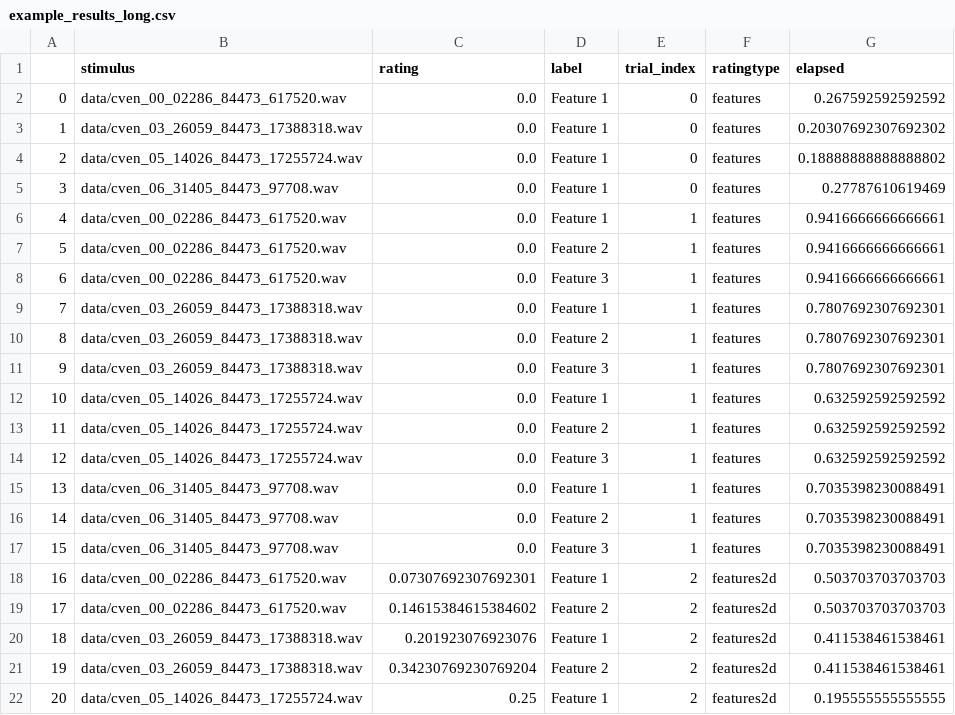
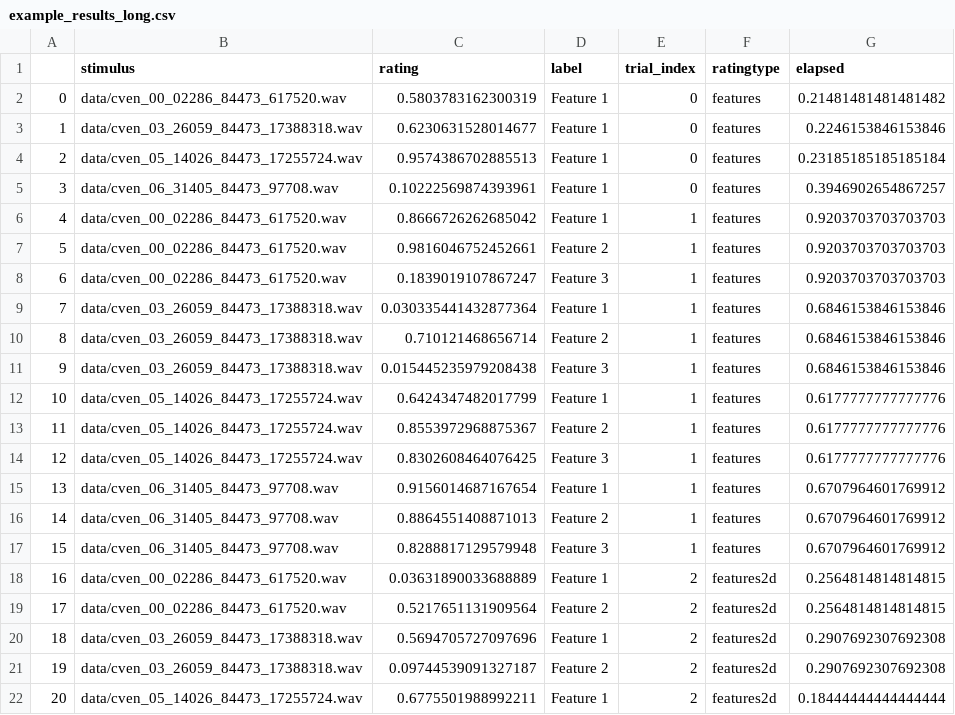
Before and after one commit to pwdonh/audio_tokens, a CSV file: analysis/converted/example_results_long.csv, drawn as a sheet; only a part is shown; the diff covers the shown part only.

```diff
--- a/analysis/converted/example_results_long.csv
+++ b/analysis/converted/example_results_long.csv
@@ -1,22 +1,22 @@
 ,stimulus,rating,label,trial_index,ratingtype,elapsed
-0,data/cven_00_02286_84473_617520.wav,0.0,Feature 1,0,features,0.267592592592592
-1,data/cven_03_26059_84473_17388318.wav,0.0,Feature 1,0,features,0.20307692307692302
-2,data/cven_05_14026_84473_17255724.wav,0.0,Feature 1,0,features,0.18888888888888802
-3,data/cven_06_31405_84473_97708.wav,0.0,Feature 1,0,features,0.27787610619469
-4,data/cven_00_02286_84473_617520.wav,0.0,Feature 1,1,features,0.9416666666666661
-5,data/cven_00_02286_84473_617520.wav,0.0,Feature 2,1,features,0.9416666666666661
-6,data/cven_00_02286_84473_617520.wav,0.0,Feature 3,1,features,0.9416666666666661
-7,data/cven_03_26059_84473_17388318.wav,0.0,Feature 1,1,features,0.7807692307692301
-8,data/cven_03_26059_84473_17388318.wav,0.0,Feature 2,1,features,0.7807692307692301
-9,data/cven_03_26059_84473_17388318.wav,0.0,Feature 3,1,features,0.7807692307692301
-10,data/cven_05_14026_84473_17255724.wav,0.0,Feature 1,1,features,0.632592592592592
-11,data/cven_05_14026_84473_17255724.wav,0.0,Feature 2,1,features,0.632592592592592
-12,data/cven_05_14026_84473_17255724.wav,0.0,Feature 3,1,features,0.632592592592592
-13,data/cven_06_31405_84473_97708.wav,0.0,Feature 1,1,features,0.7035398230088491
-14,data/cven_06_31405_84473_97708.wav,0.0,Feature 2,1,features,0.7035398230088491
-15,data/cven_06_31405_84473_97708.wav,0.0,Feature 3,1,features,0.7035398230088491
-16,data/cven_00_02286_84473_617520.wav,0.07307692307692301,Feature 1,2,features2d,0.503703703703703
-17,data/cven_00_02286_84473_617520.wav,0.14615384615384602,Feature 2,2,features2d,0.503703703703703
-18,data/cven_03_26059_84473_17388318.wav,0.201923076923076,Feature 1,2,features2d,0.411538461538461
-19,data/cven_03_26059_84473_17388318.wav,0.34230769230769204,Feature 2,2,features2d,0.411538461538461
-20,data/cven_05_14026_84473_17255724.wav,0.25,Feature 1,2,features2d,0.195555555555555
+0,data/cven_00_02286_84473_617520.wav,0.5803783162300319,Feature 1,0,features,0.21481481481481482
+1,data/cven_03_26059_84473_17388318.wav,0.6230631528014677,Feature 1,0,features,0.2246153846153846
+2,data/cven_05_14026_84473_17255724.wav,0.9574386702885513,Feature 1,0,features,0.23185185185185184
+3,data/cven_06_31405_84473_97708.wav,0.10222569874393961,Feature 1,0,features,0.3946902654867257
+4,data/cven_00_02286_84473_617520.wav,0.8666726262685042,Feature 1,1,features,0.9203703703703703
+5,data/cven_00_02286_84473_617520.wav,0.9816046752452661,Feature 2,1,features,0.9203703703703703
+6,data/cven_00_02286_84473_617520.wav,0.1839019107867247,Feature 3,1,features,0.9203703703703703
+7,data/cven_03_26059_84473_17388318.wav,0.030335441432877364,Feature 1,1,features,0.6846153846153846
+8,data/cven_03_26059_84473_17388318.wav,0.710121468656714,Feature 2,1,features,0.6846153846153846
+9,data/cven_03_26059_84473_17388318.wav,0.015445235979208438,Feature 3,1,features,0.6846153846153846
+10,data/cven_05_14026_84473_17255724.wav,0.6424347482017799,Feature 1,1,features,0.6177777777777776
+11,data/cven_05_14026_84473_17255724.wav,0.8553972968875367,Feature 2,1,features,0.6177777777777776
+12,data/cven_05_14026_84473_17255724.wav,0.8302608464076425,Feature 3,1,features,0.6177777777777776
+13,data/cven_06_31405_84473_97708.wav,0.9156014687167654,Feature 1,1,features,0.6707964601769912
+14,data/cven_06_31405_84473_97708.wav,0.8864551408871013,Feature 2,1,features,0.6707964601769912
+15,data/cven_06_31405_84473_97708.wav,0.8288817129579948,Feature 3,1,features,0.6707964601769912
+16,data/cven_00_02286_84473_617520.wav,0.03631890033688889,Feature 1,2,features2d,0.2564814814814815
+17,data/cven_00_02286_84473_617520.wav,0.5217651131909564,Feature 2,2,features2d,0.2564814814814815
+18,data/cven_03_26059_84473_17388318.wav,0.5694705727097696,Feature 1,2,features2d,0.2907692307692308
+19,data/cven_03_26059_84473_17388318.wav,0.09744539091327187,Feature 2,2,features2d,0.2907692307692308
+20,data/cven_05_14026_84473_17255724.wav,0.6775501988992211,Feature 1,2,features2d,0.18444444444444444
```
Also changed, not shown: 52 edited cells elsewhere in this file, analysis/converted/example_results_similarity_trial5.csv, analysis/converted/example_results_triplets.csv.
